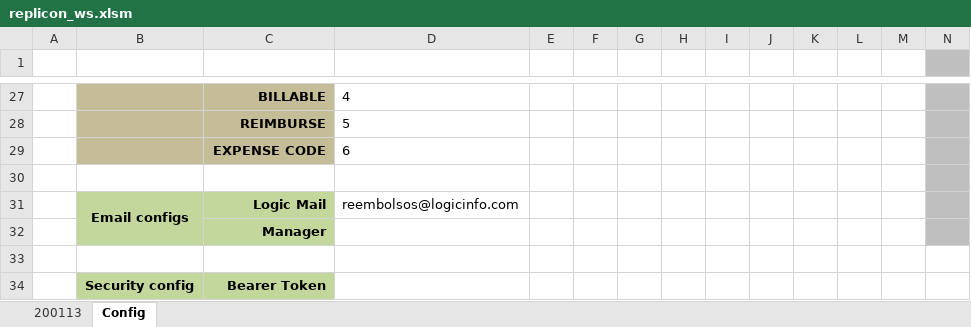
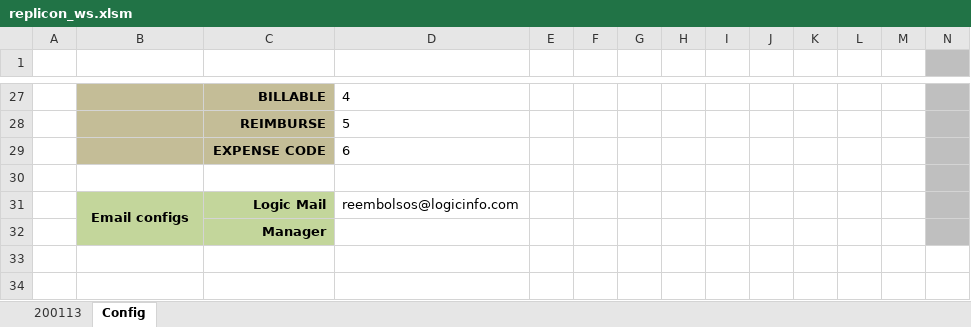
Before and after one commit to thig0w/replicon, an Excel workbook: replicon_ws.xlsm, sheet Config, drawn as a sheet; only a part is shown, gaps mark what is left out; values as stored, in another font and other column widths than the file's, no borders; rows hold the shown columns only; the diff names each change by its address in the sheet, - before the commit and + after, or states it on an @@ line.

Commit message:
Changed to add a dialog to get and save the bearer token from Replicon to an appdata folder

```diff
--- a/replicon_ws.xlsm (sheet Config)
+++ b/replicon_ws.xlsm (sheet Config)
-row 33: (empty)
-row 34:  | Security config | Bearer Token
```
Also changed, not shown: charts or pictures, replicon_ws_simple.xlsm, 4 other files.
